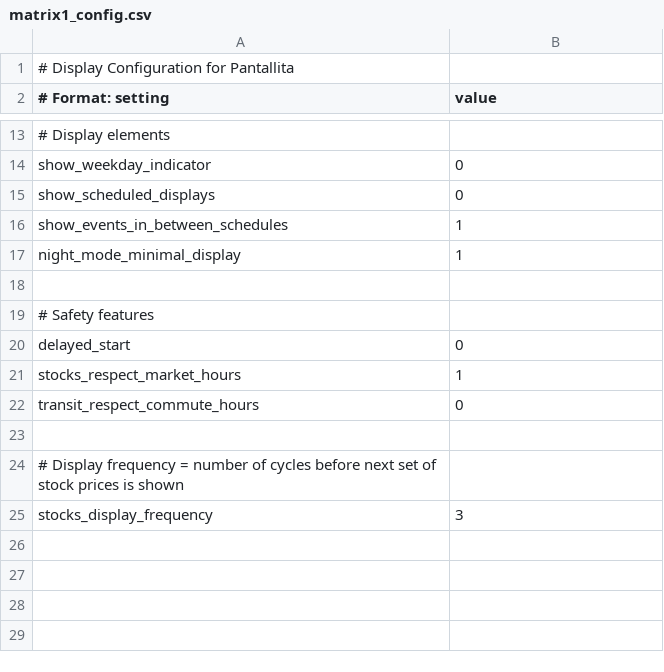
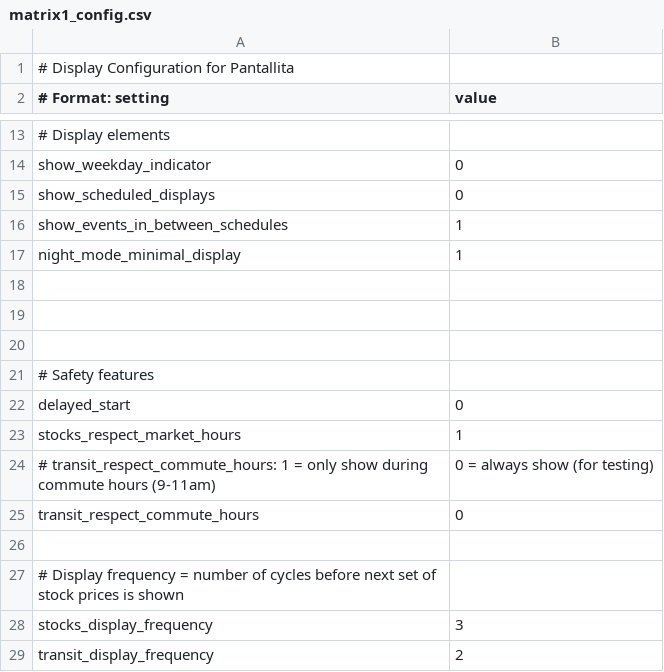
Before and after one commit to strategeekal/pantallita-events, a CSV file: matrix1_config.csv, drawn as a sheet; only a part is shown, gaps mark what is left out.

Commit message:
Update matrix1_config.csv

```diff
--- a/matrix1_config.csv
+++ b/matrix1_config.csv
@@ -18,2 +18,4 @@ night_mode_minimal_display,1
 
+
+
 # Safety features
@@ -21,2 +23,3 @@ delayed_start,0
 stocks_respect_market_hours,1
+# transit_respect_commute_hours: 1 = only show during commute hours (9-11am), 0 = always show (for testing)
 transit_respect_commute_hours,0
@@ -25 +28,2 @@ transit_respect_commute_hours,0
 stocks_display_frequency,3
+transit_display_frequency,2
```
